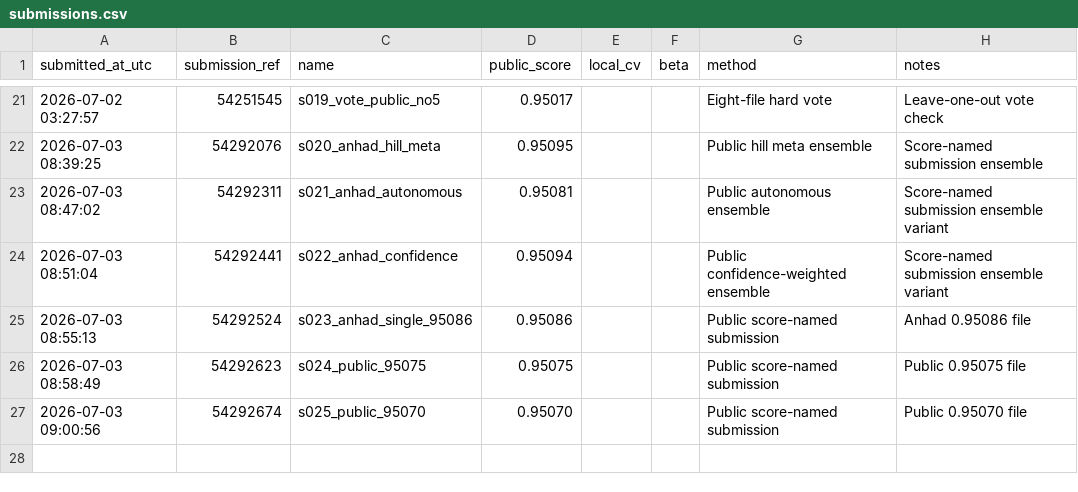
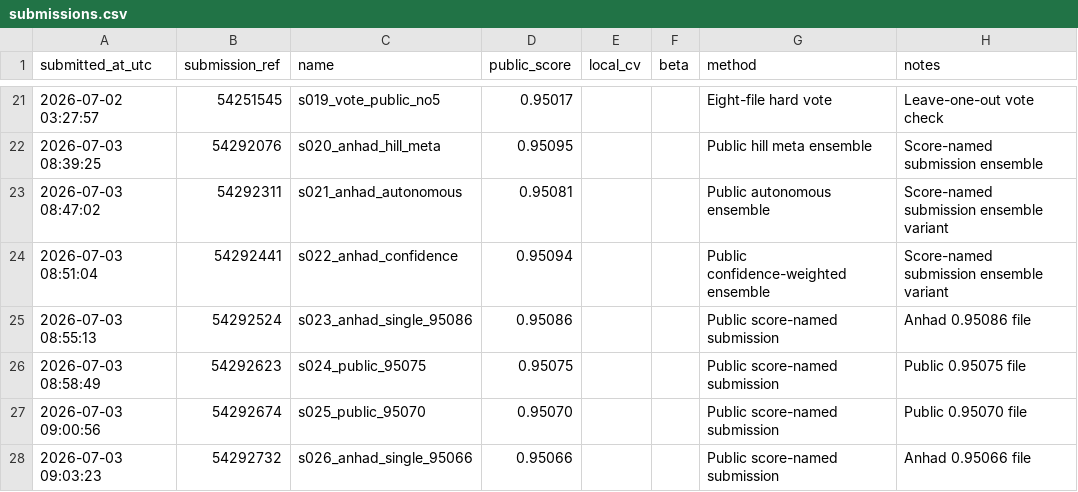
Before and after one commit to Beiciccc/predicting-student-health-risk, a CSV file: reports/submissions.csv, drawn as a sheet; only a part is shown, gaps mark what is left out; the diff names each change by its address in the sheet, - before the commit and + after, or states it on an @@ line.

Commit message:
Record submission s026

```diff
--- a/reports/submissions.csv
+++ b/reports/submissions.csv
+row 28: 2026-07-03 09:03:23 | 54292732 | s026_anhad_single_95066 | 0.95066 |  |  | Public score-named submission | Anhad 0.95066 file
```
Also changed, not shown: 2 other files.
